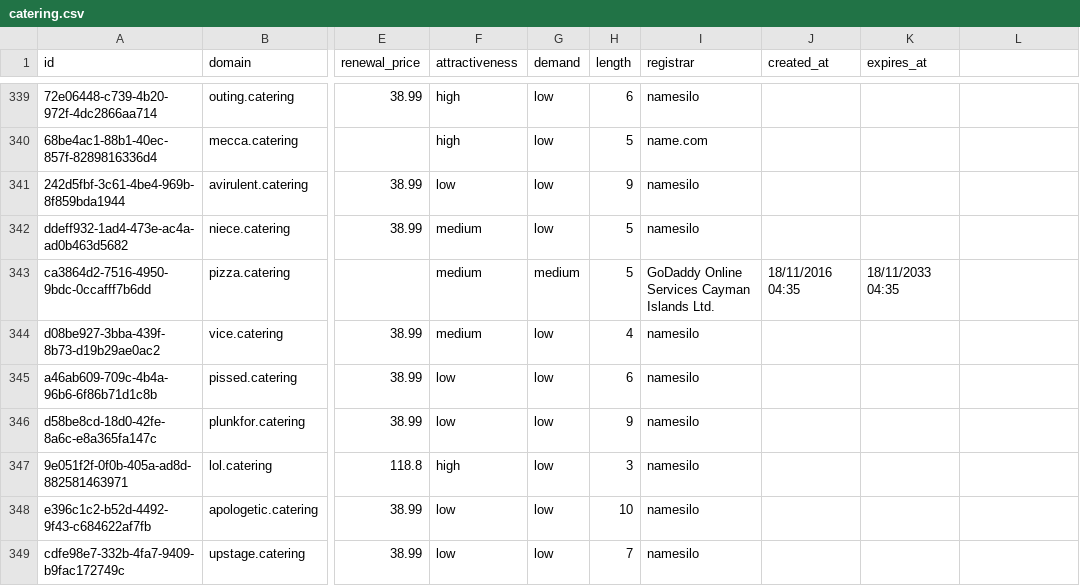
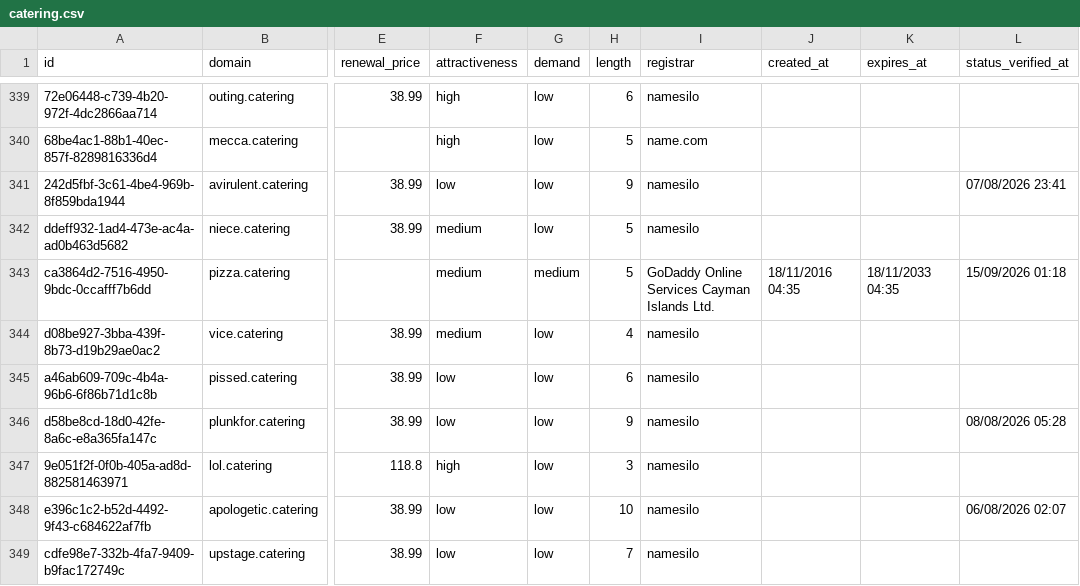
Before and after one commit to UniqueDomains/catering-oneword-domains, a CSV file: catering.csv, drawn as a sheet; only a part is shown, gaps mark what is left out; the diff covers the shown part only; the diff names each change by its address in the sheet, - before the commit and + after, or states it on an @@ line.

```diff
--- a/catering.csv
+++ b/catering.csv
-L1: (empty)
+L1: status_verified_at
-L341 (status_verified_at): (empty)
+L341 (status_verified_at): 07/08/2026 23:41
-L343 (status_verified_at): (empty)
+L343 (status_verified_at): 15/09/2026 01:18
-L346 (status_verified_at): (empty)
+L346 (status_verified_at): 08/08/2026 05:28
-L348 (status_verified_at): (empty)
+L348 (status_verified_at): 06/08/2026 02:07
```
Also changed, not shown: 136 edited cells elsewhere in this file, 6 other files.
